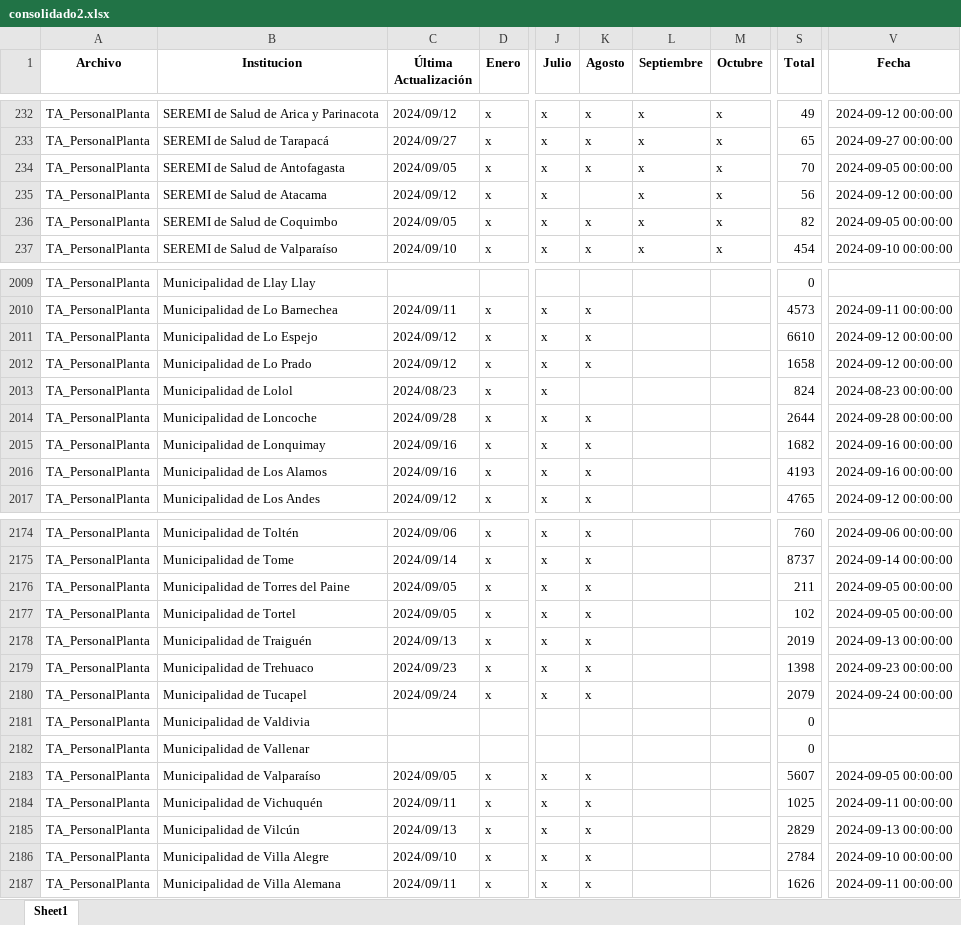
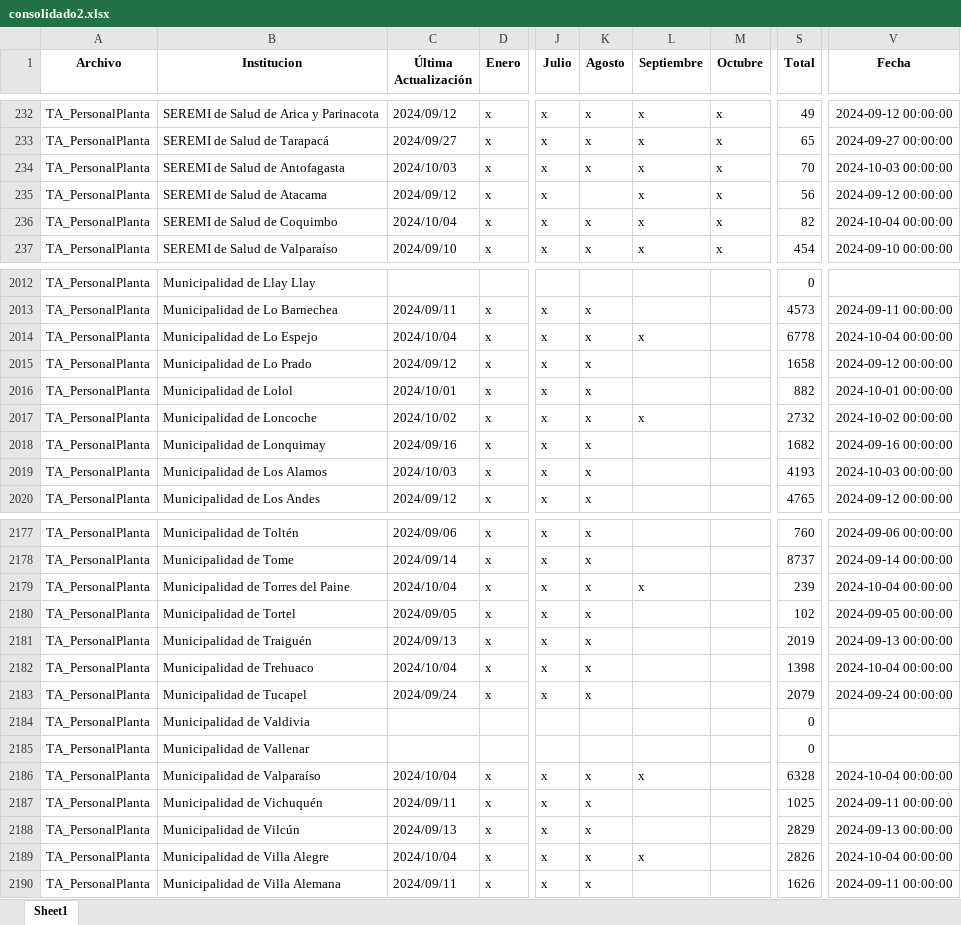
Before and after one commit to Sud-Austral/action_transparencia, an Excel workbook: consolidado2.xlsx, sheet Sheet1, drawn as a sheet; only a part is shown, gaps mark what is left out; values as stored, in another font and other column widths than the file's, no borders; addresses are those after the commit; the diff covers the shown part only; the diff names each change by its address in the sheet, - before the commit and + after, or states it on an @@ line.

```diff
--- a/consolidado2.xlsx (sheet Sheet1)
+++ b/consolidado2.xlsx (sheet Sheet1)
-C234 (Última Actualización): 2024/09/05
+C234 (Última Actualización): 2024/10/03
-V234 (Fecha): 2024-09-05 00:00:00
+V234 (Fecha): 2024-10-03 00:00:00
-C236 (Última Actualización): 2024/09/05
+C236 (Última Actualización): 2024/10/04
-V236 (Fecha): 2024-09-05 00:00:00
+V236 (Fecha): 2024-10-04 00:00:00
-C2014 (Última Actualización): 2024/09/12
+C2014 (Última Actualización): 2024/10/04
-L2014 (Septiembre): (empty)
+L2014 (Septiembre): x
-S2014 (Total): 6610
+S2014 (Total): 6778
-V2014 (Fecha): 2024-09-12 00:00:00
+V2014 (Fecha): 2024-10-04 00:00:00
-C2016 (Última Actualización): 2024/08/23
+C2016 (Última Actualización): 2024/10/01
-K2016 (Agosto): (empty)
+K2016 (Agosto): x
-S2016 (Total): 824
+S2016 (Total): 882
-V2016 (Fecha): 2024-08-23 00:00:00
+V2016 (Fecha): 2024-10-01 00:00:00
-C2017 (Última Actualización): 2024/09/28
+C2017 (Última Actualización): 2024/10/02
-L2017 (Septiembre): (empty)
+L2017 (Septiembre): x
-S2017 (Total): 2644
+S2017 (Total): 2732
-V2017 (Fecha): 2024-09-28 00:00:00
+V2017 (Fecha): 2024-10-02 00:00:00
-C2019 (Última Actualización): 2024/09/16
+C2019 (Última Actualización): 2024/10/03
-V2019 (Fecha): 2024-09-16 00:00:00
+V2019 (Fecha): 2024-10-03 00:00:00
-C2179 (Última Actualización): 2024/09/05
+C2179 (Última Actualización): 2024/10/04
-L2179 (Septiembre): (empty)
+L2179 (Septiembre): x
-S2179 (Total): 211
+S2179 (Total): 239
-V2179 (Fecha): 2024-09-05 00:00:00
+V2179 (Fecha): 2024-10-04 00:00:00
-C2182 (Última Actualización): 2024/09/23
+C2182 (Última Actualización): 2024/10/04
-V2182 (Fecha): 2024-09-23 00:00:00
+V2182 (Fecha): 2024-10-04 00:00:00
-C2186 (Última Actualización): 2024/09/05
+C2186 (Última Actualización): 2024/10/04
-L2186 (Septiembre): (empty)
+L2186 (Septiembre): x
-S2186 (Total): 5607
+S2186 (Total): 6328
-V2186 (Fecha): 2024-09-05 00:00:00
+V2186 (Fecha): 2024-10-04 00:00:00
-C2189 (Última Actualización): 2024/09/10
+C2189 (Última Actualización): 2024/10/04
-L2189 (Septiembre): (empty)
+L2189 (Septiembre): x
-S2189 (Total): 2784
+S2189 (Total): 2826
-V2189 (Fecha): 2024-09-10 00:00:00
+V2189 (Fecha): 2024-10-04 00:00:00
```
Also changed, not shown: 3 added rows and 501 edited cells elsewhere in this sheet, consolidado_historico2.xlsx.
